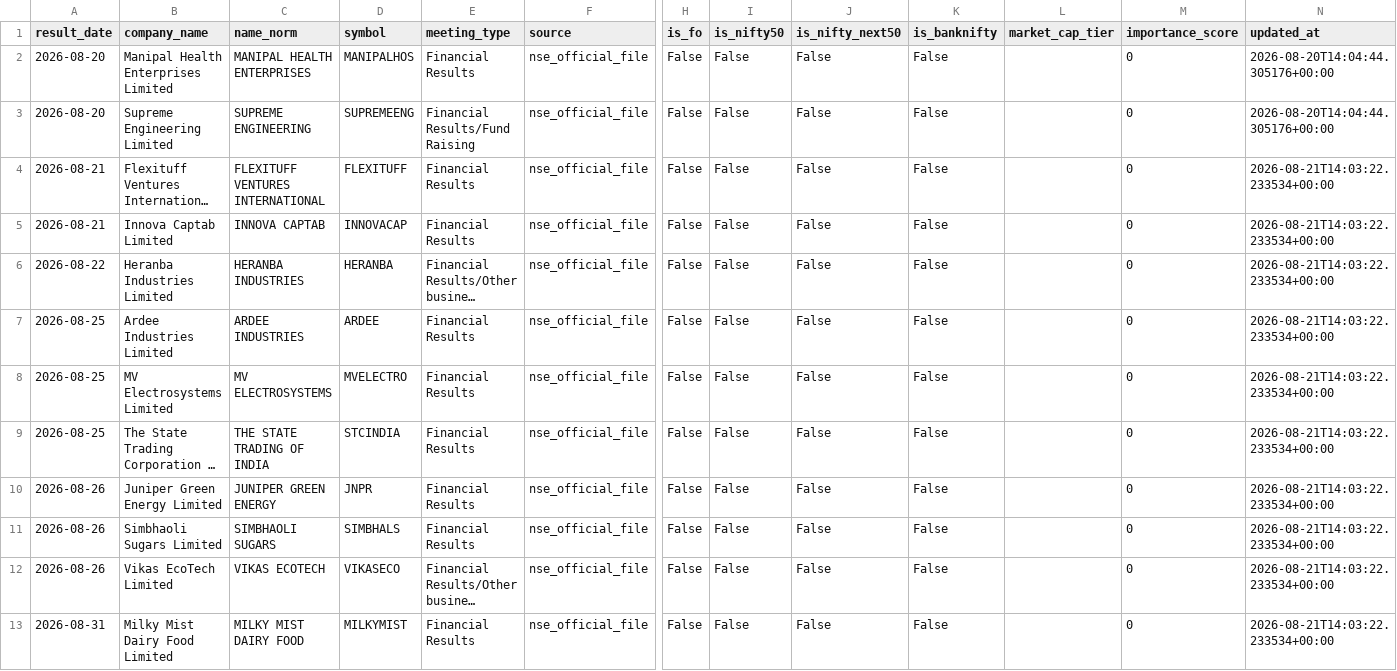
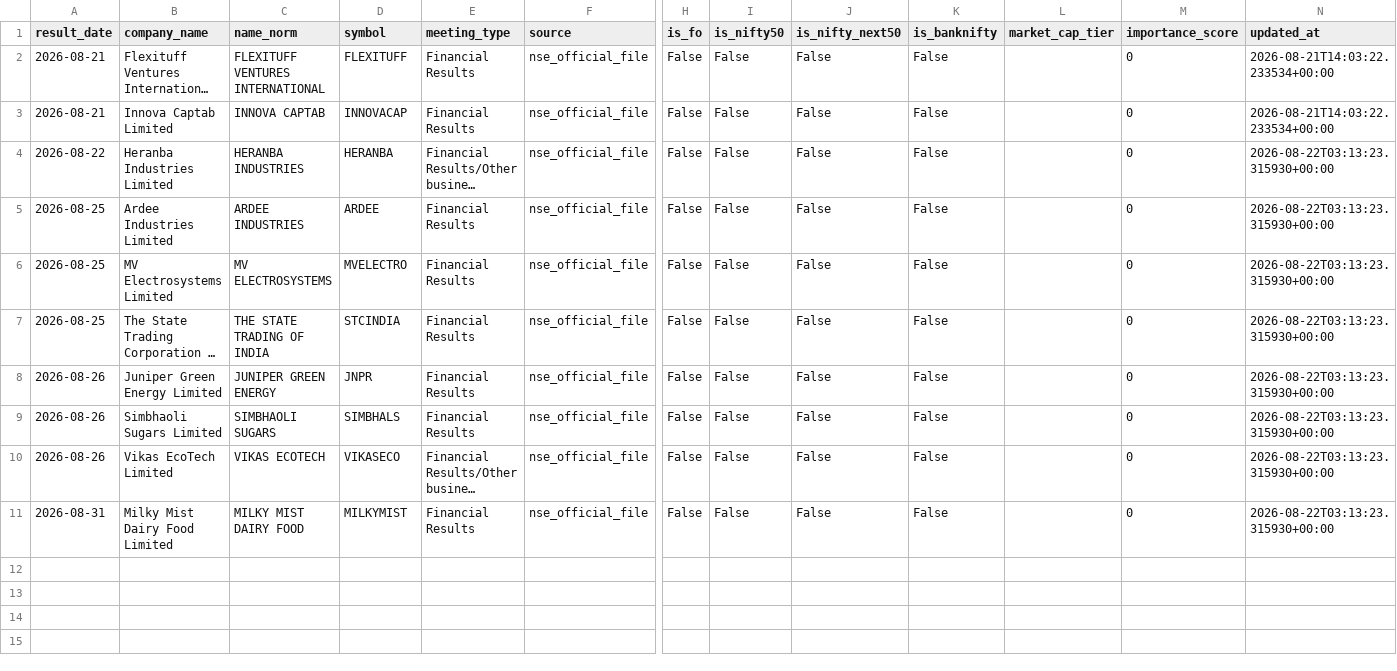
Before and after one commit to atharvagrawal28/fo_platform, a CSV file: data/earnings_calendar.csv, drawn as a sheet; only a part is shown, gaps mark what is left out; long unchanged cells end in …; removed rows and columns are numbered as before the commit, all else as after; rows hold the shown columns only; the diff names each change by its address in the sheet, - before the commit and + after, or states it on an @@ line.

```diff
--- a/data/earnings_calendar.csv
+++ b/data/earnings_calendar.csv
-row 2: 2026-08-20 | Manipal Health Enterprises Limited | MANIPAL HEALTH ENTERPRISES | MANIPALHOS | Financial Results | nse_official_file | False | False | False | False |  | 0 | 2026-08-20T14:04:44.305176+00:00
-row 3: 2026-08-20 | Supreme Engineering Limited | SUPREME ENGINEERING | SUPREMEENG | Financial Results/Fund Raising | nse_official_file | False | False | False | False |  | 0 | 2026-08-20T14:04:44.305176+00:00
-N4:N11 (updated_at): 2026-08-21T14:03:22.233534+00:00
+N4:N11 (updated_at): 2026-08-22T03:13:23.315930+00:00
```
Also changed, not shown: 1 other file.
